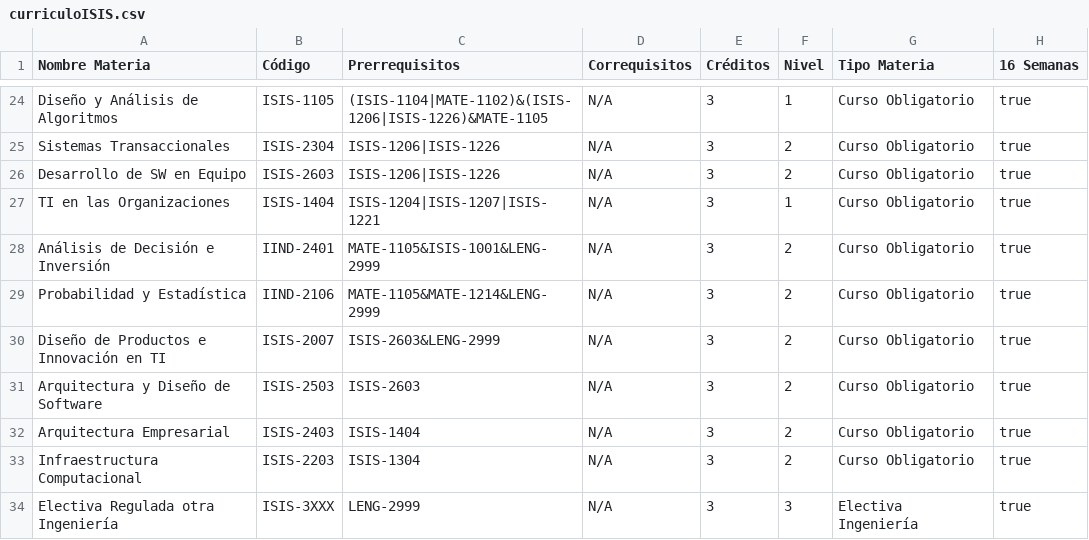
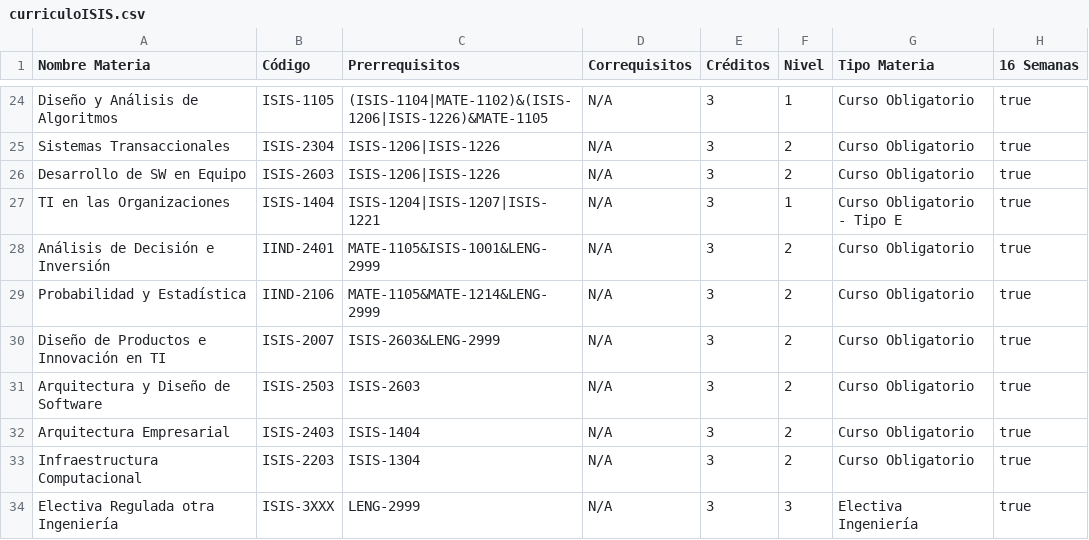
Before and after one commit to ElReyZero/Proyecto-1-DPOO, a CSV file: data/curriculoISIS.csv, drawn as a sheet; only a part is shown, gaps mark what is left out.

```diff
--- a/data/curriculoISIS.csv
+++ b/data/curriculoISIS.csv
@@ -26,3 +26,3 @@ Sistemas Transaccionales;ISIS-2304;ISIS-1206|ISIS-1226;N/A;3;2;Curso Obligatorio
 Desarrollo de SW en Equipo;ISIS-2603;ISIS-1206|ISIS-1226;N/A;3;2;Curso Obligatorio;true
-TI en las Organizaciones;ISIS-1404;ISIS-1204|ISIS-1207|ISIS-1221;N/A;3;1;Curso Obligatorio;true
+TI en las Organizaciones;ISIS-1404;ISIS-1204|ISIS-1207|ISIS-1221;N/A;3;1;Curso Obligatorio - Tipo E;true
 Análisis de Decisión e Inversión;IIND-2401;MATE-1105&ISIS-1001&LENG-2999;N/A;3;2;Curso Obligatorio;true
```
Also changed, not shown: 2 other files.
